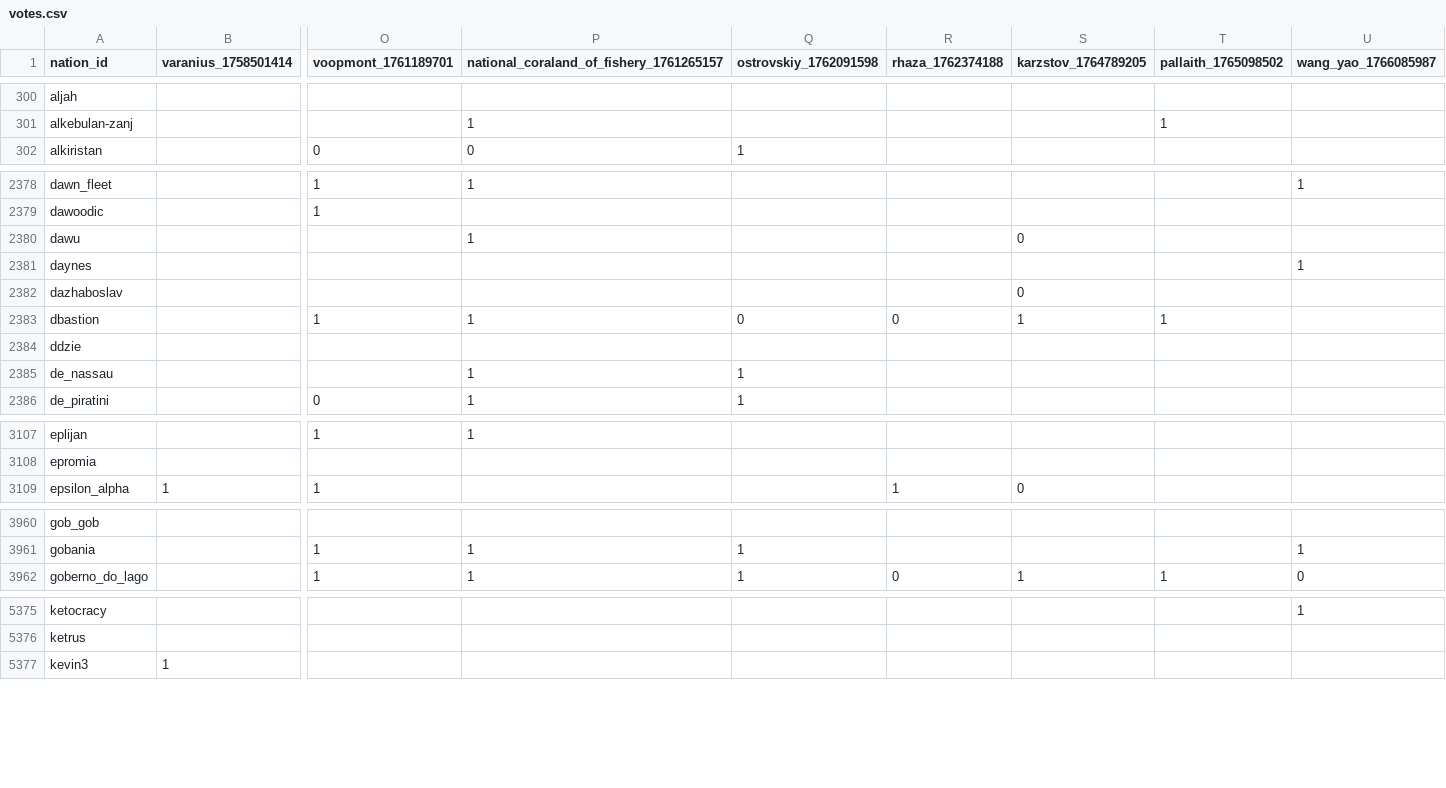
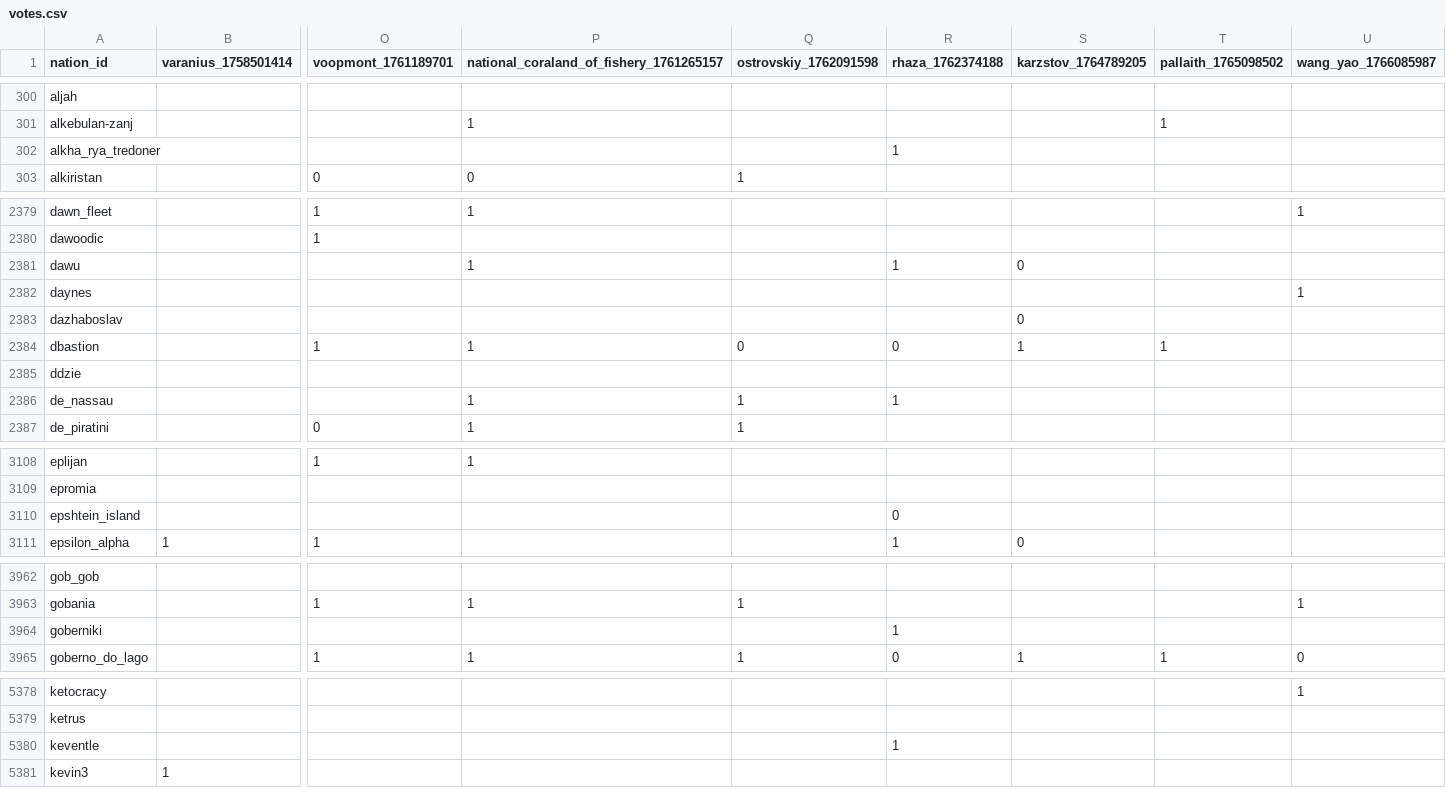
Before and after one commit to Bohaska/wa-voting-records, a CSV file: votes.csv, drawn as a sheet; only a part is shown, gaps mark what is left out; addresses are those after the commit; rows hold the shown columns only; the diff covers the shown part only; the diff names each change by its address in the sheet, - before the commit and + after, or states it on an @@ line.

Commit message:
UPDATE: Vote record CSV

```diff
--- a/votes.csv
+++ b/votes.csv
+row 302: alkha_rya_tredoner |  |  |  |  | 1
-R2381 (rhaza_1762374188): (empty)
+R2381 (rhaza_1762374188): 1
-R2386 (rhaza_1762374188): (empty)
+R2386 (rhaza_1762374188): 1
+row 3110: epshtein_island |  |  |  |  | 0
+row 3964: goberniki |  |  |  |  | 1
+row 5380: keventle |  |  |  |  | 1
```
Also changed, not shown: 3 added rows and 39 edited cells elsewhere in this file, 1 other file.
